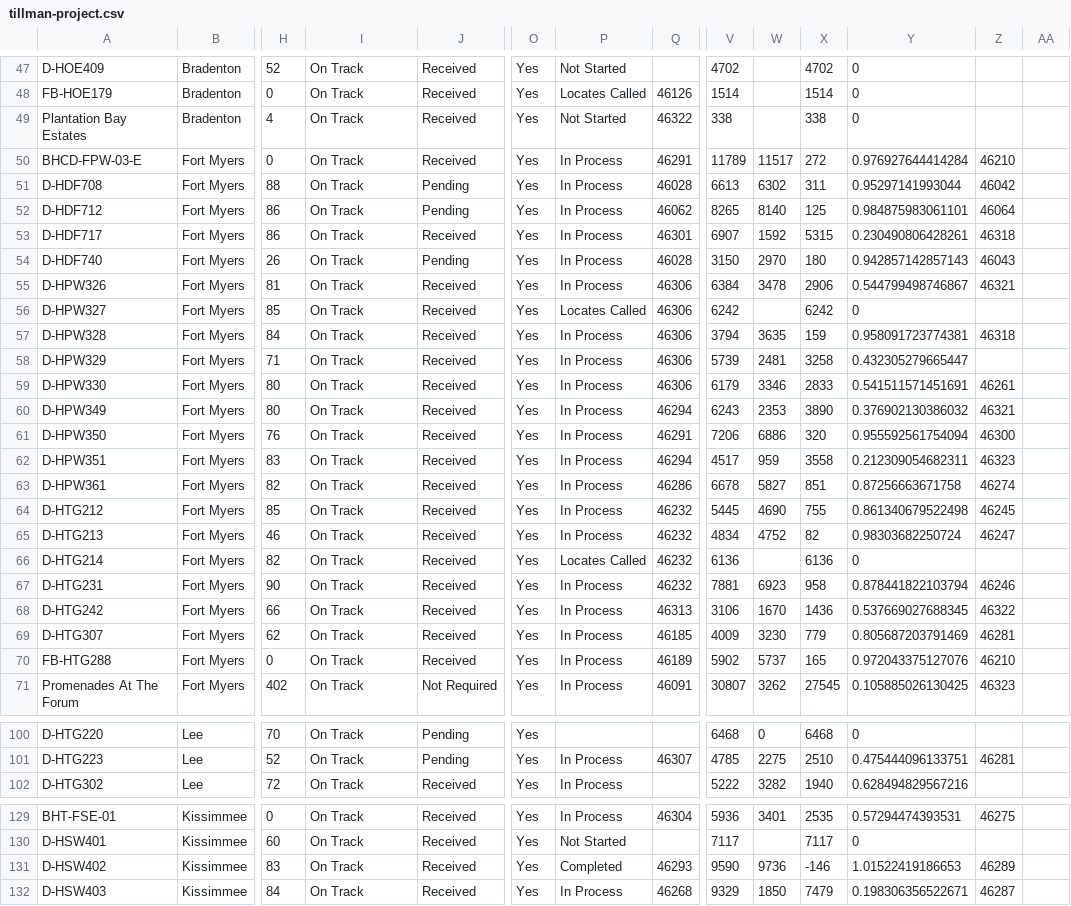
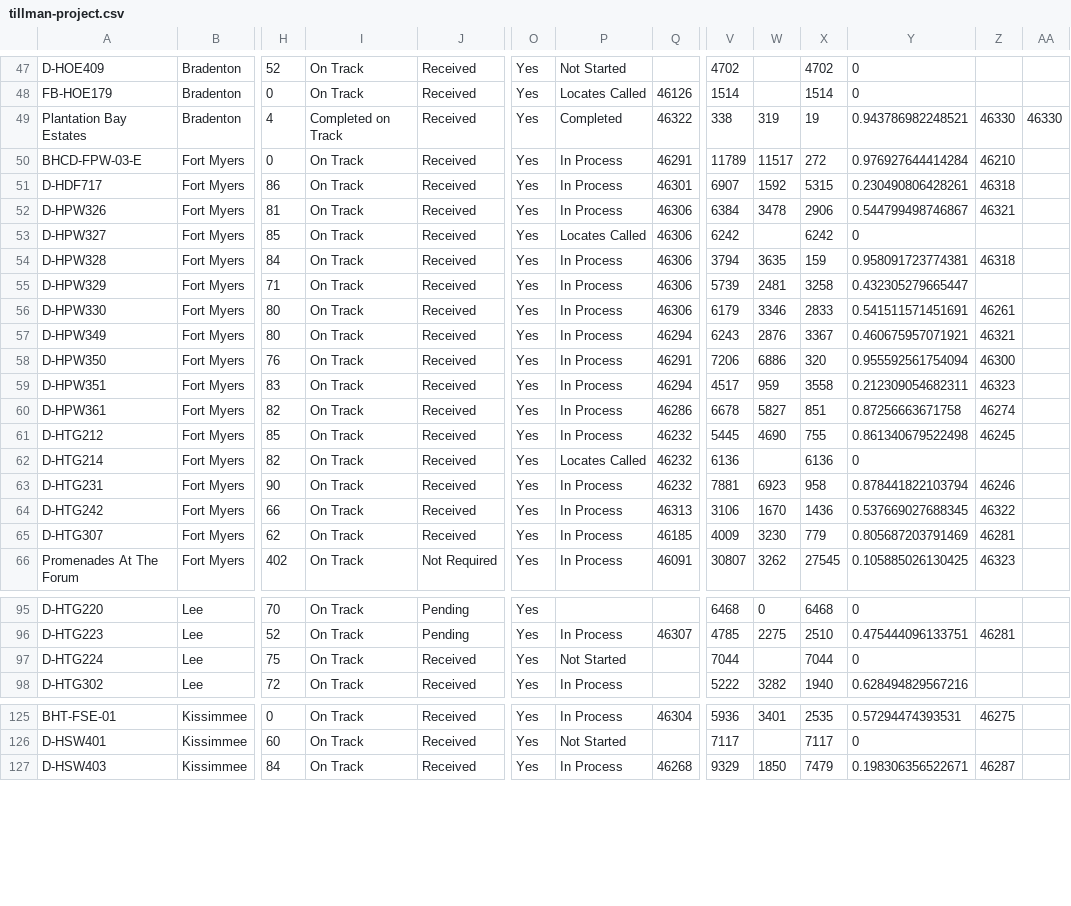
Before and after one commit to JCKraus1/Tillman-Dashboard, a CSV file: tillman-project.csv, drawn as a sheet; only a part is shown, gaps mark what is left out; removed rows and columns are numbered as before the commit, all else as after; rows hold the shown columns only; the diff covers the shown part only; the diff names each change by its address in the sheet, - before the commit and + after, or states it on an @@ line.

Commit message:
Automated CSV update every 6 hours

```diff
--- a/tillman-project.csv
+++ b/tillman-project.csv
-I49: On Track
+I49: Completed on Track
-P49: Not Started
+P49: Completed
-W49: (empty)
+W49: 319
-X49: 338
+X49: 19
-Y49: 0
+Y49: 0.943786982248521
-Z49: (empty)
+Z49: 46330
-AA49: (empty)
+AA49: 46330
-row 51: D-HDF708 | Fort Myers | 88 | On Track | Pending | Yes | In Process | 46028 | 6613 | 6302 | 311 | 0.95297141993044 | 46042
-row 52: D-HDF712 | Fort Myers | 86 | On Track | Pending | Yes | In Process | 46062 | 8265 | 8140 | 125 | 0.984875983061101 | 46064
-row 54: D-HDF740 | Fort Myers | 26 | On Track | Pending | Yes | In Process | 46028 | 3150 | 2970 | 180 | 0.942857142857143 | 46043
-W57: 2353
+W57: 2876
-X57: 3890
+X57: 3367
-Y57: 0.376902130386032
+Y57: 0.460675957071921
-row 65: D-HTG213 | Fort Myers | 46 | On Track | Received | Yes | In Process | 46232 | 4834 | 4752 | 82 | 0.98303682250724 | 46247
-row 70: FB-HTG288 | Fort Myers | 0 | On Track | Received | Yes | In Process | 46189 | 5902 | 5737 | 165 | 0.972043375127076 | 46210
+row 97: D-HTG224 | Lee | 75 | On Track | Received | Yes | Not Started |  | 7044 |  | 7044 | 0
-row 131: D-HSW402 | Kissimmee | 83 | On Track | Received | Yes | Completed | 46293 | 9590 | 9736 | -146 | 1.01522419186653 | 46289
```
Also changed, not shown: 20 edited cells elsewhere in this file.
